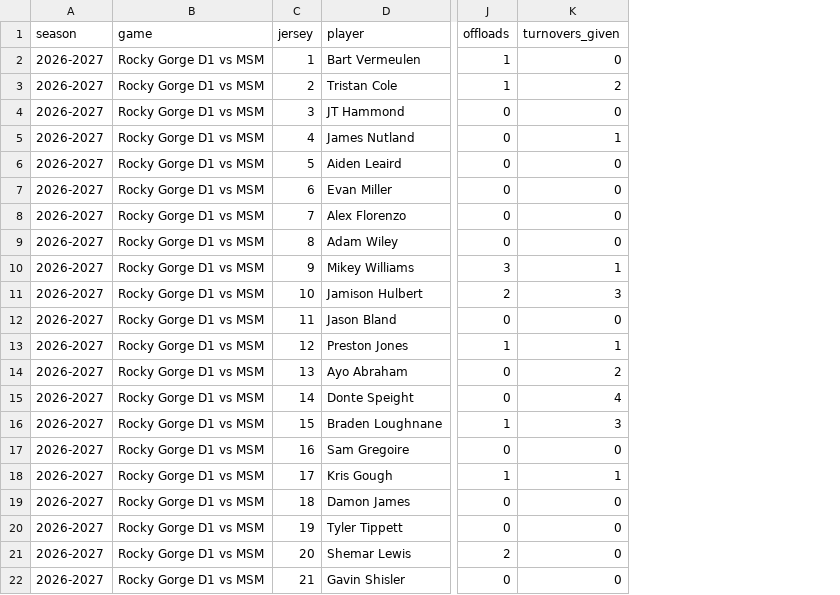
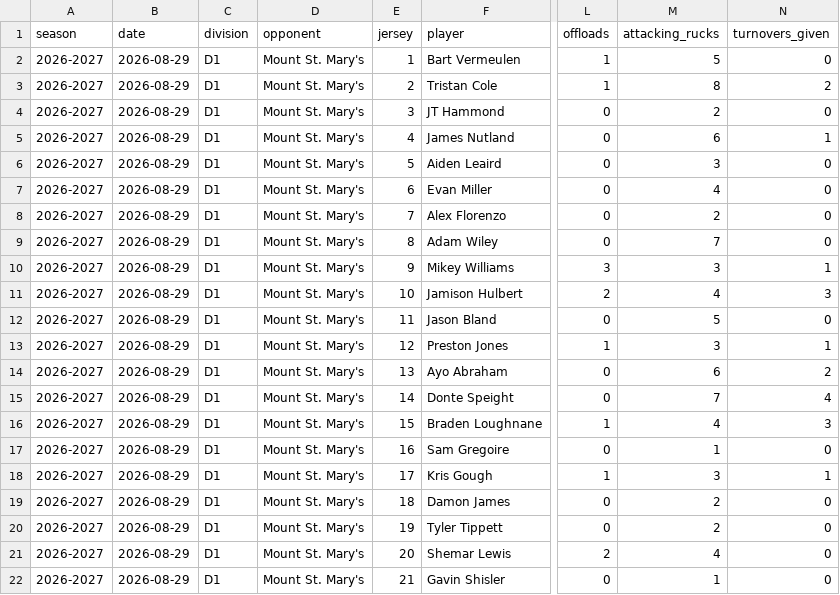
Before and after one commit to zmnatz/rockygorge, a CSV file: content/stats/players.csv, drawn as a sheet; only a part is shown, gaps mark what is left out; removed rows and columns are numbered as before the commit, all else as after; the diff names each change by its address in the sheet, - before the commit and + after, or states it on an @@ line.

Commit message:
Update stats to current season CSVs, add dates/divisions, rename MSM to Mount St. Mary's, update team/player stat categories and aggregated cards

```diff
--- a/content/stats/players.csv
+++ b/content/stats/players.csv
-column B (game), rows 2-22: all Rocky Gorge D1 vs MSM
+column B (date), rows 2-22: all 2026-08-29
+column C (division), rows 2-22: all D1
+column D (opponent), rows 2-22: all Mount St. Mary's
+column M (attacking_rucks), rows 2-22: 5 | 8 | 2 | 6 | 3 | 4 | 2 | 7 | 3 | 4 | 5 | 3 | 6 | 7 | 4 | 1 | 3 | 2 | 2 | 4 | 1
```
Also changed, not shown: content/stats/team.csv, 8 other files.
